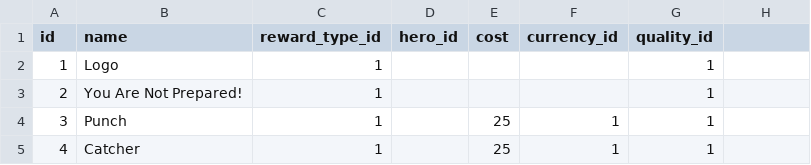
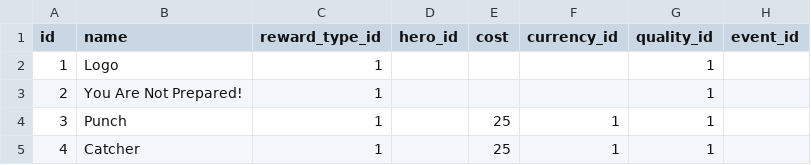
Before and after one commit to smidaharoun/overwatch-api, a CSV file: resources/data/rewards.csv, drawn as a sheet; only a part is shown; the diff names each change by its address in the sheet, - before the commit and + after, or states it on an @@ line.

Commit message:
Support for events; closes #5

```diff
--- a/resources/data/rewards.csv
+++ b/resources/data/rewards.csv
-H1: (empty)
+H1: event_id
```
Also changed, not shown: 10 other files.
